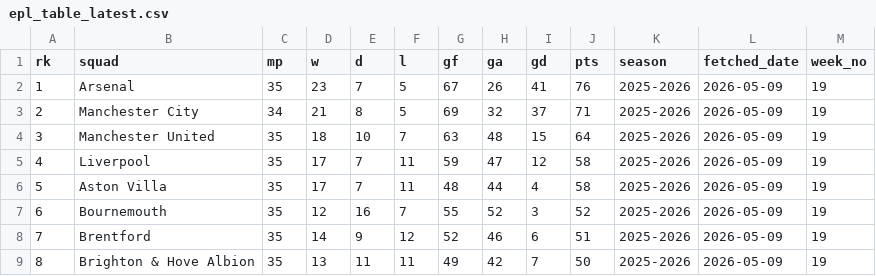
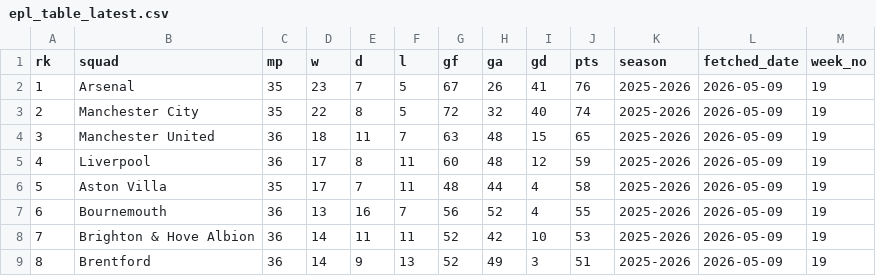
Before and after one commit to stiles/english-football-leagues, a CSV file: data/table/epl_table_latest.csv, drawn as a sheet; only a part is shown; the diff covers the shown part only.

```diff
--- a/data/table/epl_table_latest.csv
+++ b/data/table/epl_table_latest.csv
@@ -2,8 +2,8 @@ rk,squad,mp,w,d,l,gf,ga,gd,pts,season,fetched_date,week_no
 1,Arsenal,35,23,7,5,67,26,41,76,2025-2026,2026-05-09,19
-2,Manchester City,34,21,8,5,69,32,37,71,2025-2026,2026-05-09,19
-3,Manchester United,35,18,10,7,63,48,15,64,2025-2026,2026-05-09,19
-4,Liverpool,35,17,7,11,59,47,12,58,2025-2026,2026-05-09,19
+2,Manchester City,35,22,8,5,72,32,40,74,2025-2026,2026-05-09,19
+3,Manchester United,36,18,11,7,63,48,15,65,2025-2026,2026-05-09,19
+4,Liverpool,36,17,8,11,60,48,12,59,2025-2026,2026-05-09,19
 5,Aston Villa,35,17,7,11,48,44,4,58,2025-2026,2026-05-09,19
-6,Bournemouth,35,12,16,7,55,52,3,52,2025-2026,2026-05-09,19
-7,Brentford,35,14,9,12,52,46,6,51,2025-2026,2026-05-09,19
-8,Brighton & Hove Albion,35,13,11,11,49,42,7,50,2025-2026,2026-05-09,19
+6,Bournemouth,36,13,16,7,56,52,4,55,2025-2026,2026-05-09,19
+7,Brighton & Hove Albion,36,14,11,11,52,42,10,53,2025-2026,2026-05-09,19
+8,Brentford,36,14,9,13,52,49,3,51,2025-2026,2026-05-09,19
```
Also changed, not shown: 16 edited cells elsewhere in this file, 2 other files.
